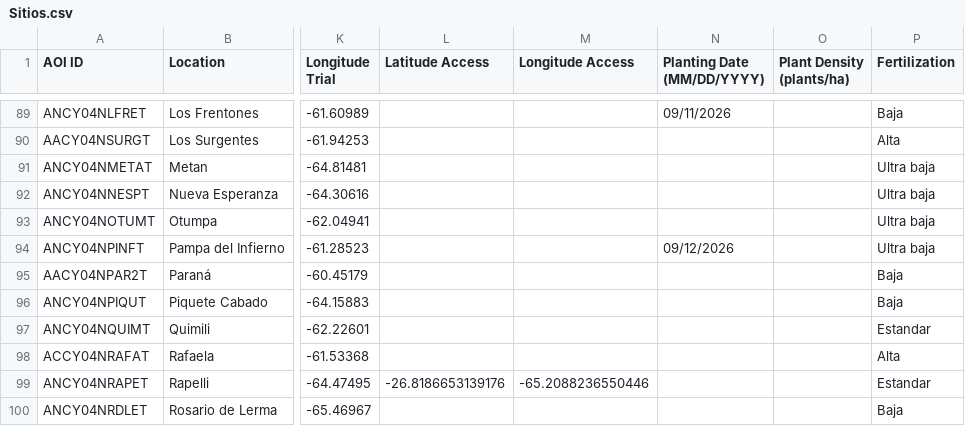
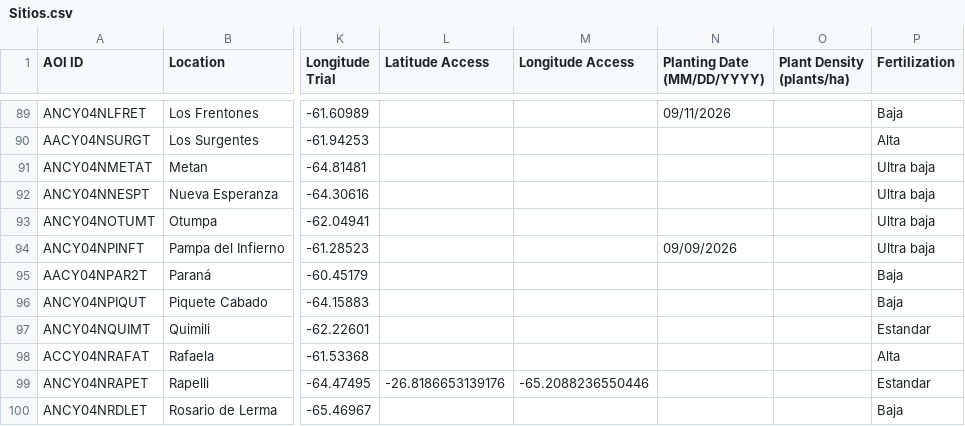
Before and after one commit to LAAR-TESTING-AR/field-trial-map, a CSV file: Sitios.csv, drawn as a sheet; only a part is shown, gaps mark what is left out; the diff names each change by its address in the sheet, - before the commit and + after, or states it on an @@ line.

Commit message:
Actualizacion automatica de Sitios.csv desde SharePoint

```diff
--- a/Sitios.csv
+++ b/Sitios.csv
-N94 (Planting Date (MM/DD/YYYY)): 09/12/2026
+N94 (Planting Date (MM/DD/YYYY)): 09/09/2026
```
